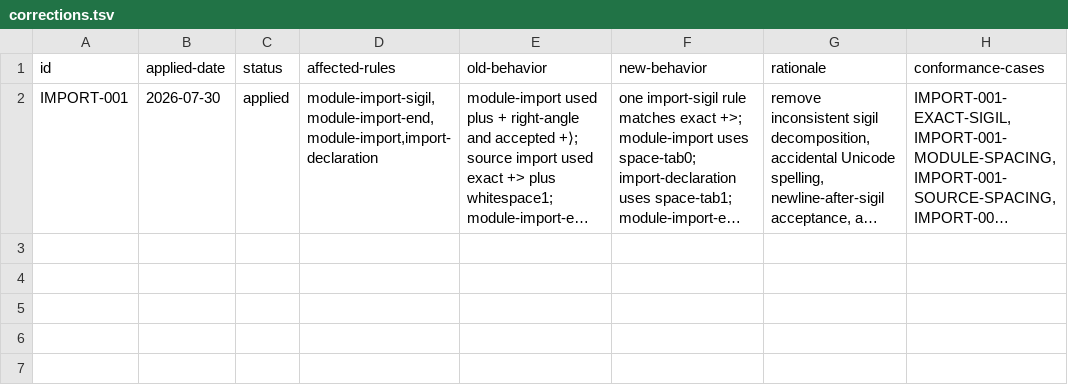
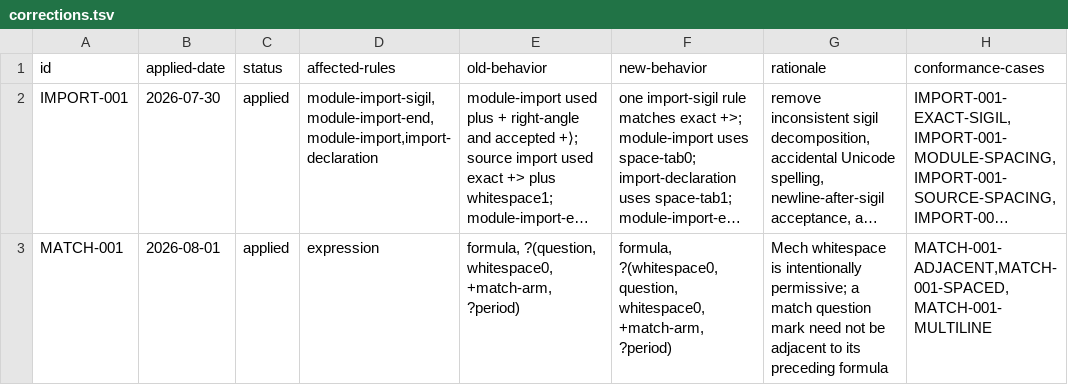
Before and after one commit to mech-lang/mech, a TSV file: docs/design/grammar-audit/corrections.tsv, drawn as a sheet; long unchanged cells end in …; the diff names each change by its address in the sheet, - before the commit and + after, or states it on an @@ line.

Commit message:
docs(syntax): permit whitespace before expression match suffixes

```diff
--- a/docs/design/grammar-audit/corrections.tsv
+++ b/docs/design/grammar-audit/corrections.tsv
+row 3: MATCH-001 | 2026-08-01 | applied | expression | formula, ?(question, whitespace0, +match-arm, ?period) | formula, ?(whitespace0, question, whitespace0, +match-arm, ?period) | Mech whitespace is intentionally permissive; a match question mark need not be adjacent to its preceding formula | MATCH-001-ADJACENT,MATCH-001-SPACED,MATCH-001-MULTILINE
```
Also changed, not shown: 3 other files.
